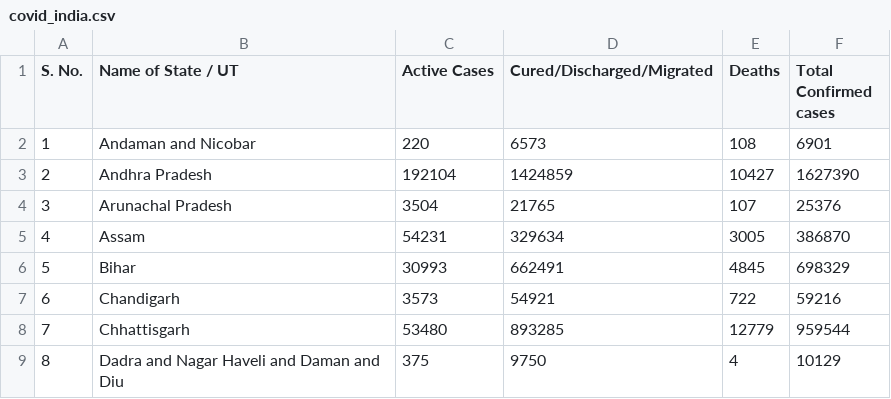
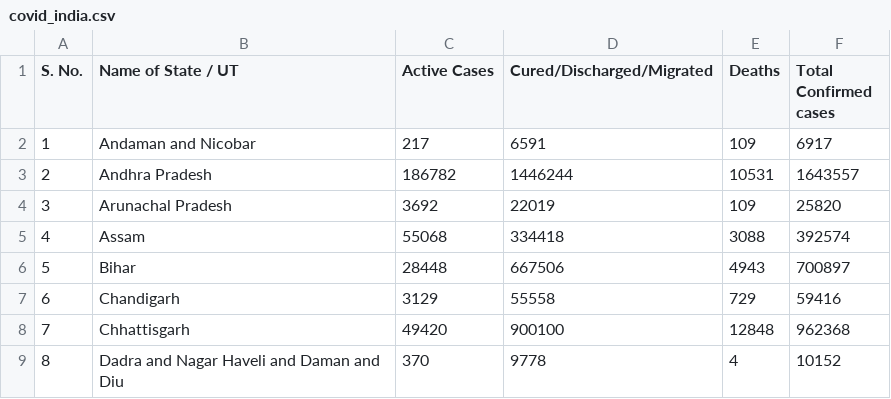
Before and after one commit to shivanshsinghal107/COVID-19-India-Dataset, a CSV file: covid_india.csv, drawn as a sheet; only a part is shown; the diff covers the shown part only.

Commit message:
Updated India's covid-19 data

```diff
--- a/covid_india.csv
+++ b/covid_india.csv
@@ -1,9 +1,9 @@
 S. No.,Name of State / UT,Active Cases,Cured/Discharged/Migrated,Deaths,Total Confirmed cases
-1,Andaman and Nicobar,220,6573,108,6901
-2,Andhra Pradesh,192104,1424859,10427,1627390
-3,Arunachal Pradesh,3504,21765,107,25376
-4,Assam,54231,329634,3005,386870
-5,Bihar,30993,662491,4845,698329
-6,Chandigarh,3573,54921,722,59216
-7,Chhattisgarh,53480,893285,12779,959544
-8,Dadra and Nagar Haveli and Daman and Diu,375,9750,4,10129
+1,Andaman and Nicobar,217,6591,109,6917
+2,Andhra Pradesh,186782,1446244,10531,1643557
+3,Arunachal Pradesh,3692,22019,109,25820
+4,Assam,55068,334418,3088,392574
+5,Bihar,28448,667506,4943,700897
+6,Chandigarh,3129,55558,729,59416
+7,Chhattisgarh,49420,900100,12848,962368
+8,Dadra and Nagar Haveli and Daman and Diu,370,9778,4,10152
```
Also changed, not shown: 110 edited cells elsewhere in this file.
